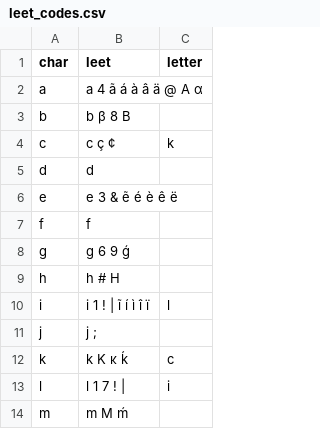
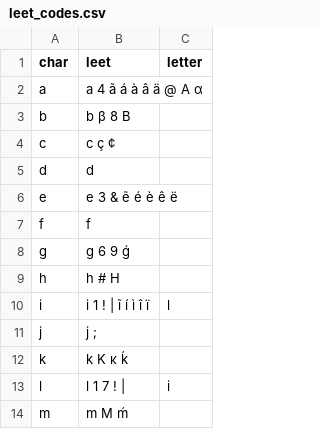
Before and after one commit to JoelitonEPJ/profanity-trie, a CSV file: data/leet_codes.csv, drawn as a sheet; only a part is shown.

```diff
--- a/data/leet_codes.csv
+++ b/data/leet_codes.csv
@@ -3,3 +3,3 @@ a,a 4 ã á à â ä @ Α α
 b,b β 8 Β
-c,c ç ¢,k
+c,c ç ¢
 d,d
@@ -11,3 +11,3 @@ i,i 1 ! | ĩ í ì î ï,l
 j,j ;
-k,k Κ κ ḱ,c
+k,k Κ κ ḱ
 l,l 1 7 ! |,i
```
Also changed, not shown: 6 other files.
